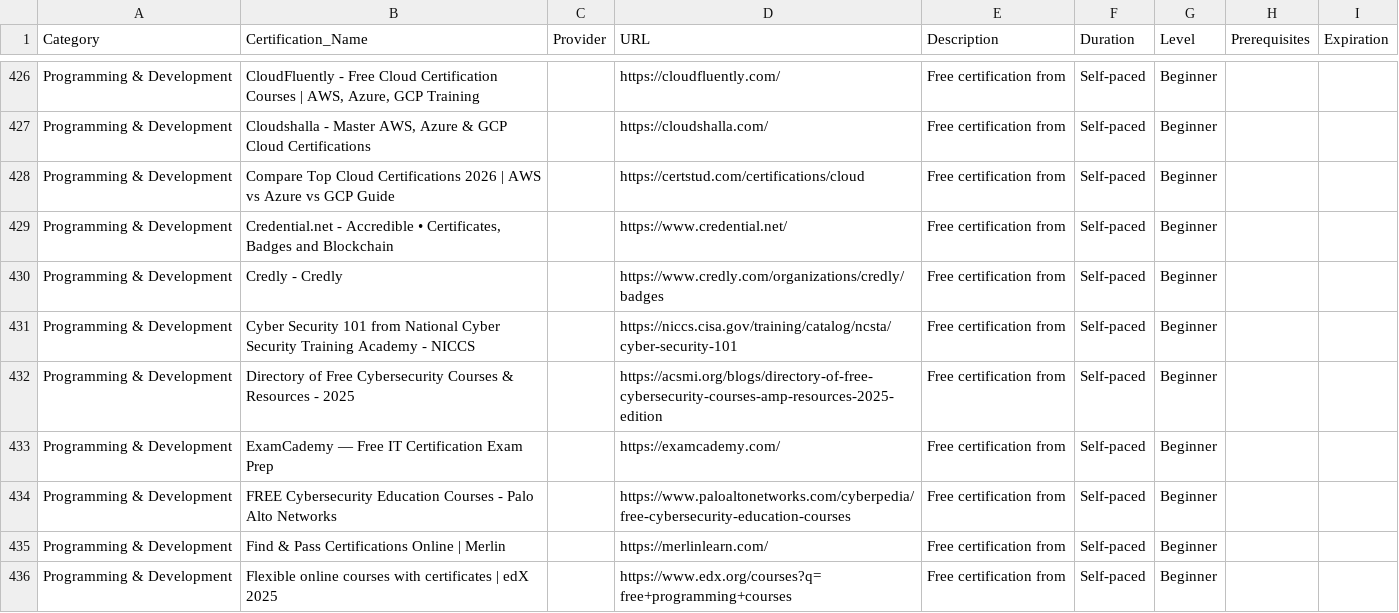
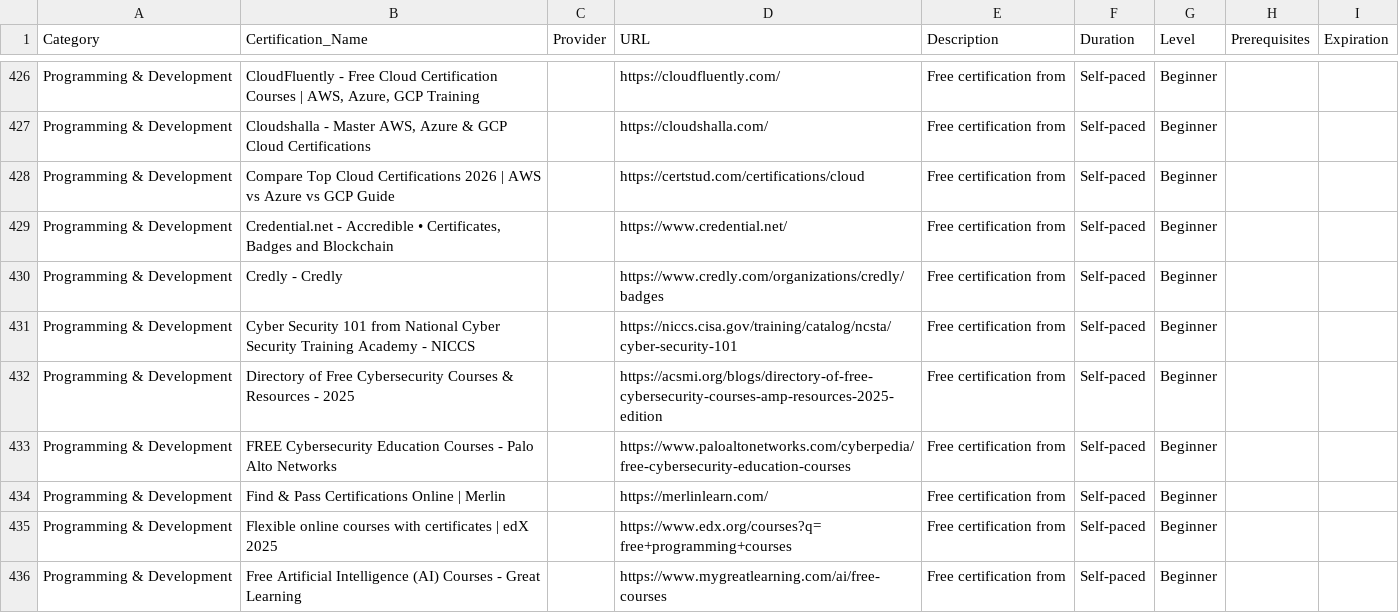
Before and after one commit to saint1415/free_certs, a CSV file: free_certifications.csv, drawn as a sheet; only a part is shown, gaps mark what is left out; the shorter side is filled out with more unchanged rows; the diff names each change by its address in the sheet, - before the commit and + after, or states it on an @@ line.

```diff
--- a/free_certifications.csv
+++ b/free_certifications.csv
-row 433: Programming & Development | ExamCademy — Free IT Certification Exam Prep |  | https://examcademy.com/ | Free certification from | Self-paced | Beginner
```
Also changed, not shown: 2 other files.
